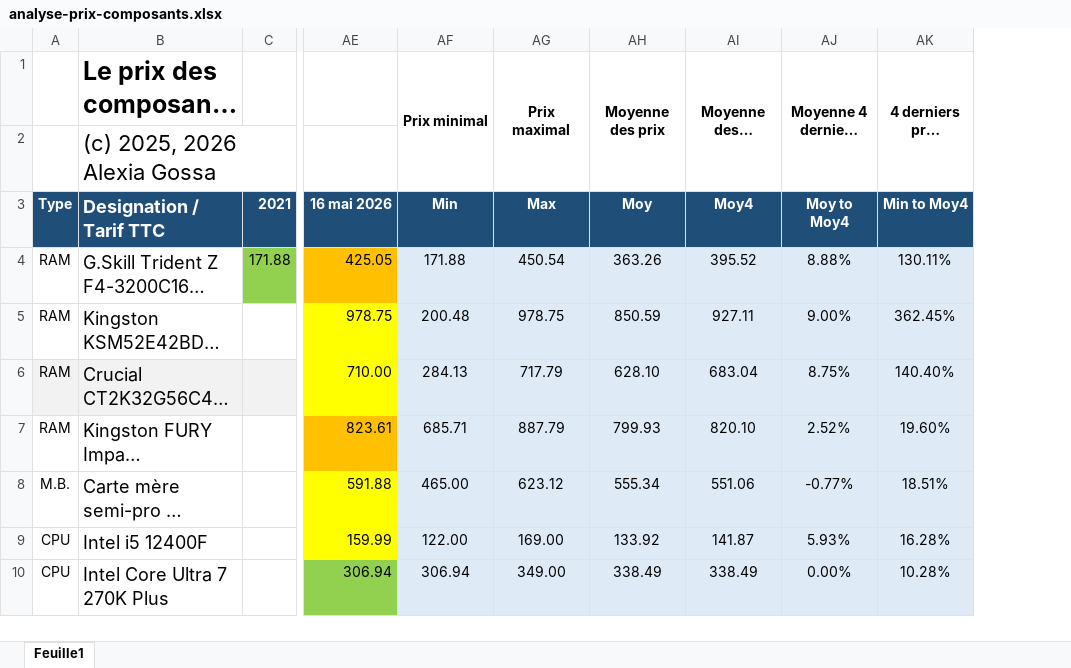
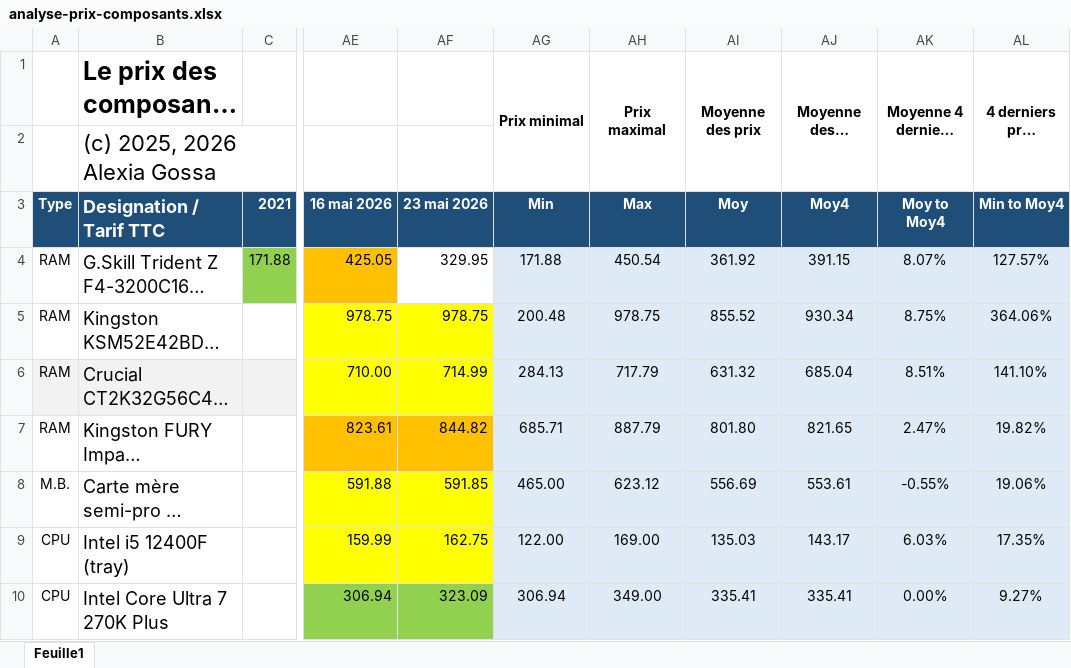
Before and after one commit to AlexiaGossa/PricesOfIT, an Excel workbook: analyse-prix-composants.xlsx, sheet Feuille1, drawn as a sheet; only a part is shown, gaps mark what is left out; long unchanged cells end in …; values as stored, in another font and other column widths than the file's, no borders; addresses are those after the commit; the diff covers the shown part only; the diff names each change by its address in the sheet, - before the commit and + after, or states it on an @@ line.

Commit message:
Prix au jour

```diff
--- a/analyse-prix-composants.xlsx (sheet Feuille1)
+++ b/analyse-prix-composants.xlsx (sheet Feuille1)
+column AF (23 mai 2026), rows 4-10: 329.95 | 978.75 | 714.99 | 844.82 | 591.85 | 162.75 | 323.09
-AI4 (Moy): 363.26
+AI4 (Moy): 361.92
-AJ4 (Moy4): 395.52
+AJ4 (Moy4): 391.15
-AK4 (Moy to Moy4): 8.88%
+AK4 (Moy to Moy4): 8.07%
-AL4 (Min to Moy4): 130.11%
+AL4 (Min to Moy4): 127.57%
-AI5 (Moy): 850.59
+AI5 (Moy): 855.52
-AJ5 (Moy4): 927.11
+AJ5 (Moy4): 930.34
-AK5 (Moy to Moy4): 9.00%
+AK5 (Moy to Moy4): 8.75%
-AL5 (Min to Moy4): 362.45%
+AL5 (Min to Moy4): 364.06%
-AI6 (Moy): 628.10
+AI6 (Moy): 631.32
-AJ6 (Moy4): 683.04
+AJ6 (Moy4): 685.04
-AK6 (Moy to Moy4): 8.75%
+AK6 (Moy to Moy4): 8.51%
-AL6 (Min to Moy4): 140.40%
+AL6 (Min to Moy4): 141.10%
-AI7 (Moy): 799.93
+AI7 (Moy): 801.80
-AJ7 (Moy4): 820.10
+AJ7 (Moy4): 821.65
-AK7 (Moy to Moy4): 2.52%
+AK7 (Moy to Moy4): 2.47%
-AL7 (Min to Moy4): 19.60%
+AL7 (Min to Moy4): 19.82%
-AI8 (Moy): 555.34
+AI8 (Moy): 556.69
-AJ8 (Moy4): 551.06
+AJ8 (Moy4): 553.61
-AK8 (Moy to Moy4): -0.77%
+AK8 (Moy to Moy4): -0.55%
-AL8 (Min to Moy4): 18.51%
+AL8 (Min to Moy4): 19.06%
-B9 (Designation / Tarif TTC): Intel i5 12400F
+B9 (Designation / Tarif TTC): Intel i5 12400F (tray)
-AI9 (Moy): 133.92
+AI9 (Moy): 135.03
-AJ9 (Moy4): 141.87
+AJ9 (Moy4): 143.17
-AK9 (Moy to Moy4): 5.93%
+AK9 (Moy to Moy4): 6.03%
-AL9 (Min to Moy4): 16.28%
+AL9 (Min to Moy4): 17.35%
-AI10 (Moy): 338.49
+AI10 (Moy): 335.41
-AJ10 (Moy4): 338.49
+AJ10 (Moy4): 335.41
-AL10 (Min to Moy4): 10.28%
+AL10 (Min to Moy4): 9.27%
```
Also changed, not shown: 176 edited cells elsewhere in this sheet, formulas that keep their value, 1 other file.
